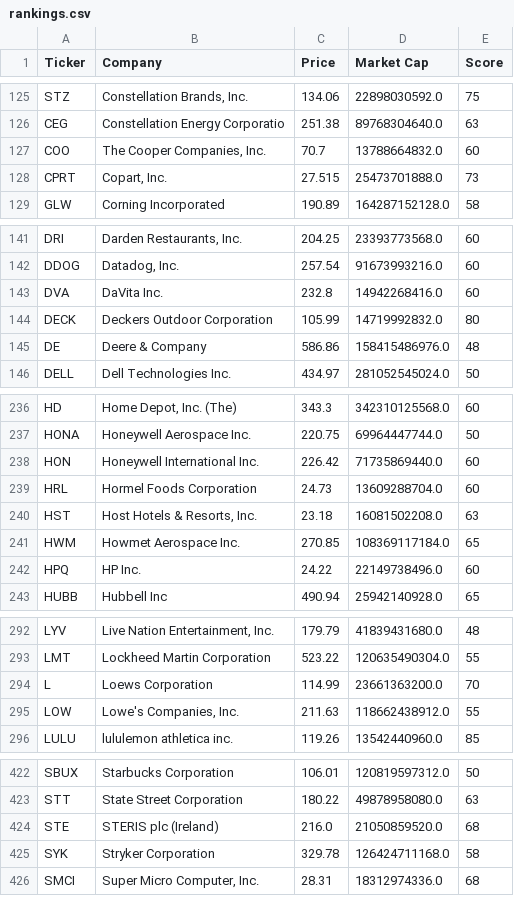
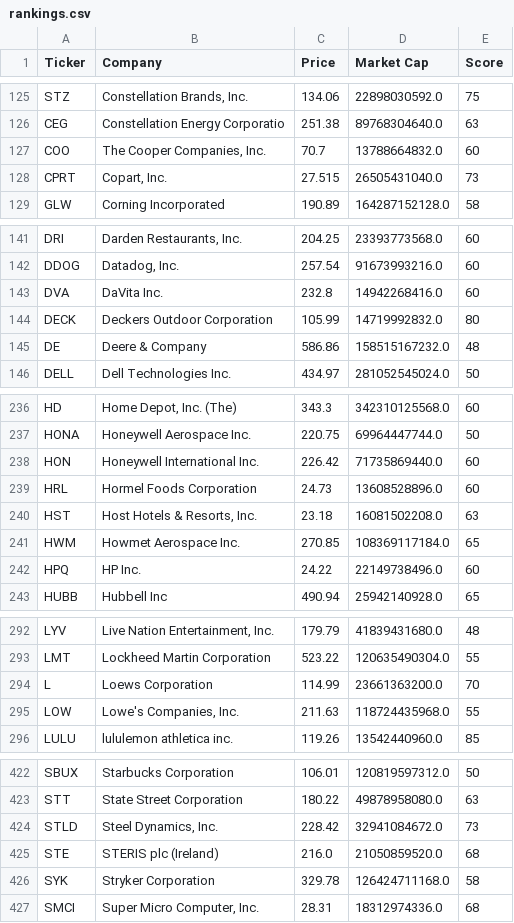
Before and after one commit to brandied1/investment-analyzer, a CSV file: rankings.csv, drawn as a sheet; only a part is shown, gaps mark what is left out; the diff covers the shown part only.

```diff
--- a/rankings.csv
+++ b/rankings.csv
@@ -127,3 +127,3 @@ CEG,Constellation Energy Corporatio,251.38,89768304640.0,63
 COO,"The Cooper Companies, Inc.",70.7,13788664832.0,60
-CPRT,"Copart, Inc.",27.515,25473701888.0,73
+CPRT,"Copart, Inc.",27.515,26505431040.0,73
 GLW,Corning Incorporated,190.89,164287152128.0,58
@@ -144,3 +144,3 @@ DVA,DaVita Inc.,232.8,14942268416.0,60
 DECK,Deckers Outdoor Corporation,105.99,14719992832.0,80
-DE,Deere & Company,586.86,158415486976.0,48
+DE,Deere & Company,586.86,158515167232.0,48
 DELL,Dell Technologies Inc.,434.97,281052545024.0,50
@@ -238,3 +238,3 @@ HONA,Honeywell Aerospace Inc.,220.75,69964447744.0,50
 HON,Honeywell International Inc.,226.42,71735869440.0,60
-HRL,Hormel Foods Corporation,24.73,13609288704.0,60
+HRL,Hormel Foods Corporation,24.73,13608528896.0,60
 HST,"Host Hotels & Resorts, Inc.",23.18,16081502208.0,63
@@ -294,3 +294,3 @@ LMT,Lockheed Martin Corporation,523.22,120635490304.0,55
 L,Loews Corporation,114.99,23661363200.0,70
-LOW,"Lowe's Companies, Inc.",211.63,118662438912.0,55
+LOW,"Lowe's Companies, Inc.",211.63,118724435968.0,55
 LULU,lululemon athletica inc.,119.26,13542440960.0,85
@@ -423,2 +423,3 @@ SBUX,Starbucks Corporation,106.01,120819597312.0,50
 STT,State Street Corporation,180.22,49878958080.0,63
+STLD,"Steel Dynamics, Inc.",228.42,32941084672.0,73
 STE,STERIS plc (Ireland),216.0,21050859520.0,68
```
Also changed, not shown: 1 edited cell elsewhere in this file.
